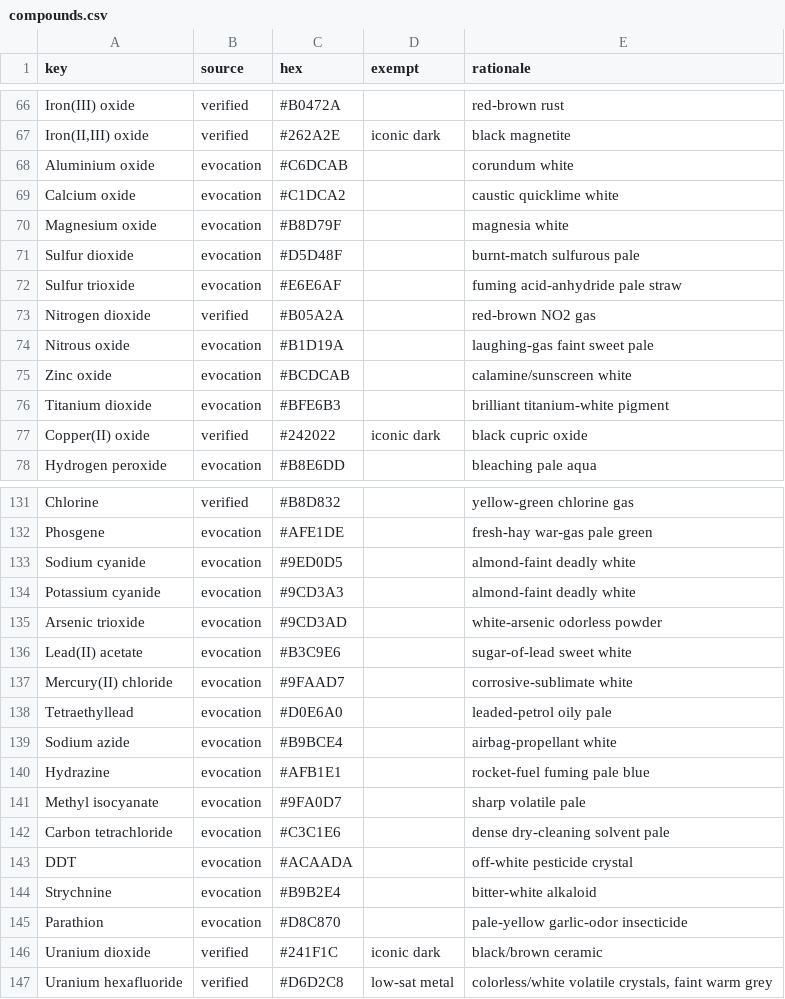
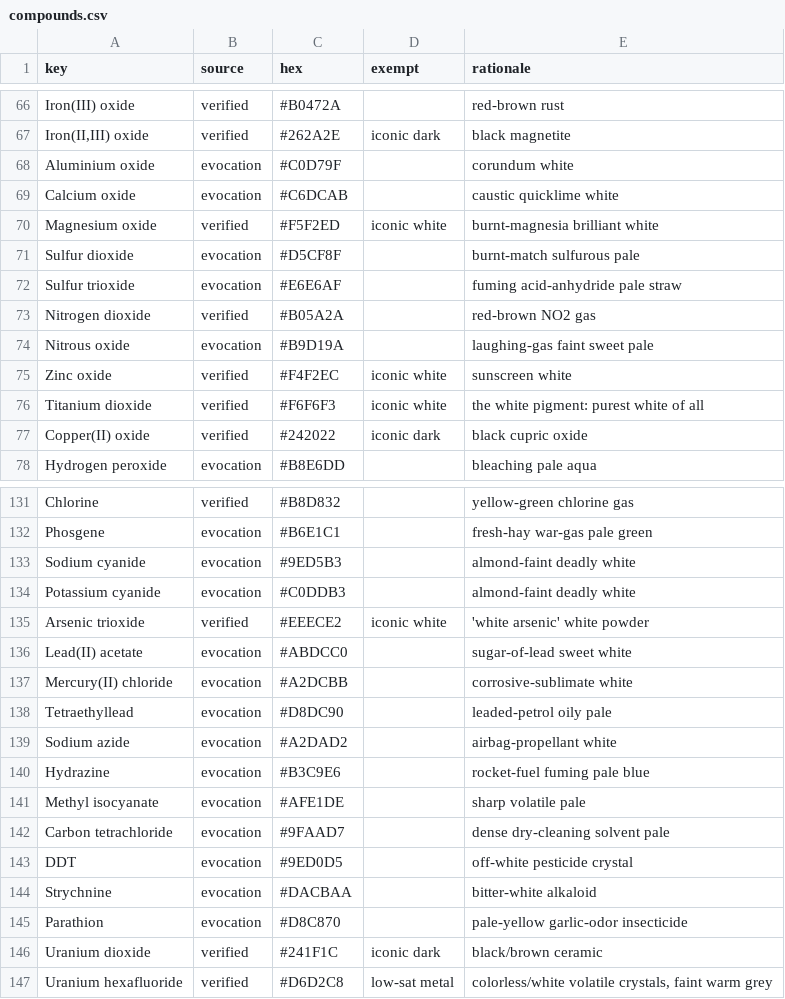
Before and after one commit to ChonbosMods/ChonbosChemistry, a CSV file: data/palette/compounds.csv, drawn as a sheet; only a part is shown, gaps mark what is left out; the diff covers the shown part only; the diff names each change by its address in the sheet, - before the commit and + after, or states it on an @@ line.

Commit message:
feat: restore 15 iconic whites: salt, sugar, chalk, titanium white and kin

```diff
--- a/data/palette/compounds.csv
+++ b/data/palette/compounds.csv
-C68 (hex): #C6DCAB
+C68 (hex): #C0D79F
-C69 (hex): #C1DCA2
+C69 (hex): #C6DCAB
-B70 (source): evocation
+B70 (source): verified
-C70 (hex): #B8D79F
+C70 (hex): #F5F2ED
-D70 (exempt): (empty)
+D70 (exempt): iconic white
-E70 (rationale): magnesia white
+E70 (rationale): burnt-magnesia brilliant white
-C71 (hex): #D5D48F
+C71 (hex): #D5CF8F
-C74 (hex): #B1D19A
+C74 (hex): #B9D19A
-B75:B76 (source): evocation
+B75:B76 (source): verified
-C75 (hex): #BCDCAB
+C75 (hex): #F4F2EC
-D75:D76 (exempt): (empty)
+D75:D76 (exempt): iconic white
-E75 (rationale): calamine/sunscreen white
+E75 (rationale): sunscreen white
-C76 (hex): #BFE6B3
+C76 (hex): #F6F6F3
-E76 (rationale): brilliant titanium-white pigment
+E76 (rationale): the white pigment: purest white of all
-C132 (hex): #AFE1DE
+C132 (hex): #B6E1C1
-C133 (hex): #9ED0D5
+C133 (hex): #9ED5B3
-C134 (hex): #9CD3A3
+C134 (hex): #C0DDB3
-B135 (source): evocation
+B135 (source): verified
-C135 (hex): #9CD3AD
+C135 (hex): #EEECE2
-D135 (exempt): (empty)
+D135 (exempt): iconic white
-E135 (rationale): white-arsenic odorless powder
+E135 (rationale): 'white arsenic' white powder
-C136 (hex): #B3C9E6
+C136 (hex): #ABDCC0
-C137 (hex): #9FAAD7
+C137 (hex): #A2DCBB
-C138 (hex): #D0E6A0
+C138 (hex): #D8DC90
-C139 (hex): #B9BCE4
+C139 (hex): #A2DAD2
-C140 (hex): #AFB1E1
+C140 (hex): #B3C9E6
-C141 (hex): #9FA0D7
+C141 (hex): #AFE1DE
-C142 (hex): #C3C1E6
+C142 (hex): #9FAAD7
-C143 (hex): #ACAADA
+C143 (hex): #9ED0D5
-C144 (hex): #B9B2E4
+C144 (hex): #DACBAA
```
Also changed, not shown: 75 edited cells elsewhere in this file, 2 other files.
